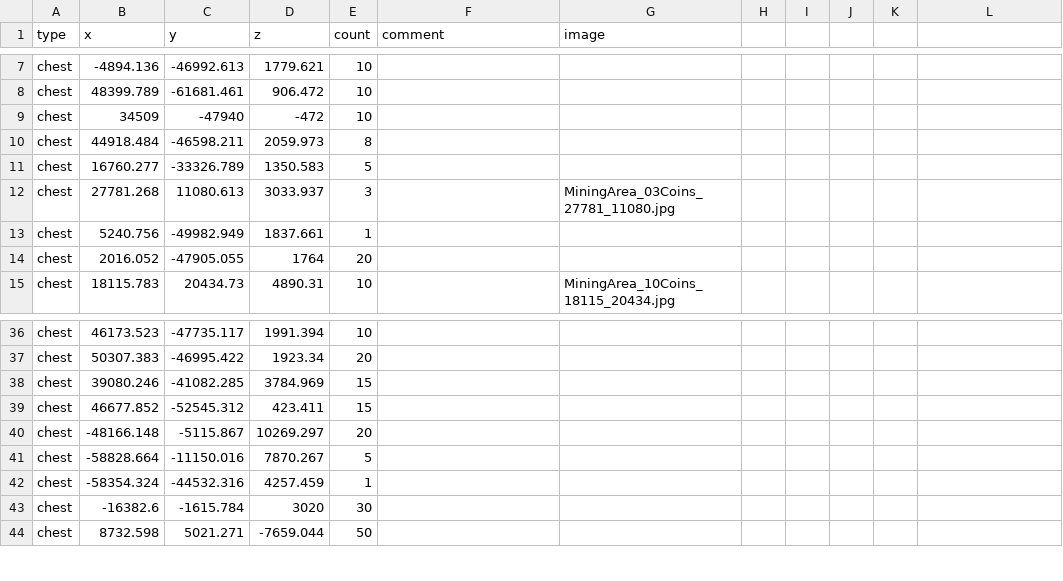
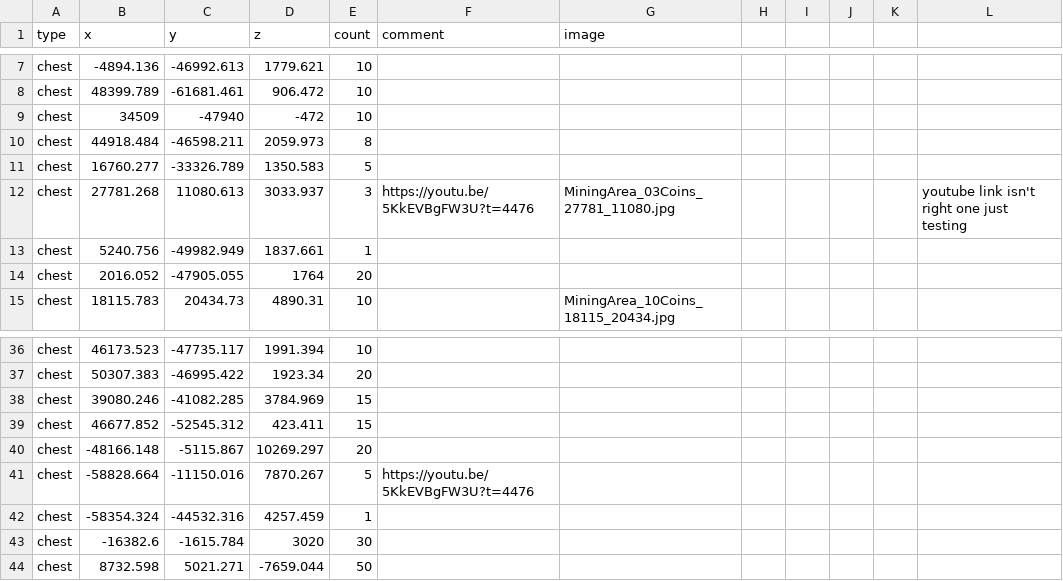
Before and after one commit to SupraGamesCommunity/map-sl, a CSV file: data/gold.csv, drawn as a sheet; only a part is shown, gaps mark what is left out; the diff names each change by its address in the sheet, - before the commit and + after, or states it on an @@ line.

```diff
--- a/data/gold.csv
+++ b/data/gold.csv
-F12 (comment): (empty)
+F12 (comment): https://youtu.be/5KkEVBgFW3U?t=4476
-L12: (empty)
+L12: youtube link isn't right one just testing
-F41 (comment): (empty)
+F41 (comment): https://youtu.be/5KkEVBgFW3U?t=4476
```
Also changed, not shown: data/upgrades.csv.
